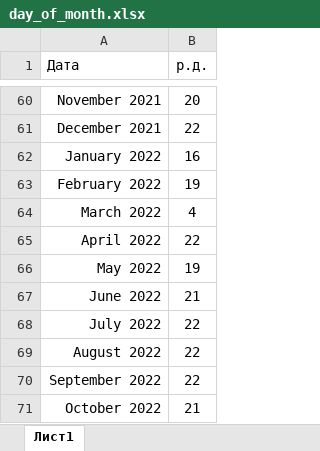
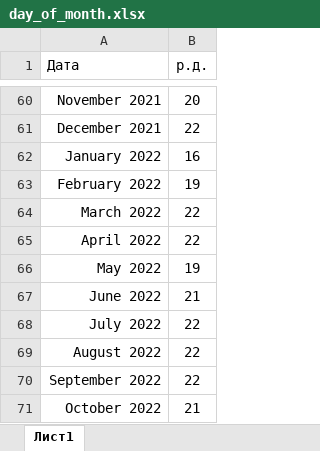
Before and after one commit to mebjus/pycharm, an Excel workbook: CE/data/day_of_month.xlsx, sheet Лист1, drawn as a sheet; only a part is shown, gaps mark what is left out; values as stored, in another font and other column widths than the file's, no borders; the diff names each change by its address in the sheet, - before the commit and + after, or states it on an @@ line.

```diff
--- a/CE/data/day_of_month.xlsx (sheet Лист1)
+++ b/CE/data/day_of_month.xlsx (sheet Лист1)
-B64 (р.д.): 4
+B64 (р.д.): 22
```
Also changed, not shown: 1 other file.
